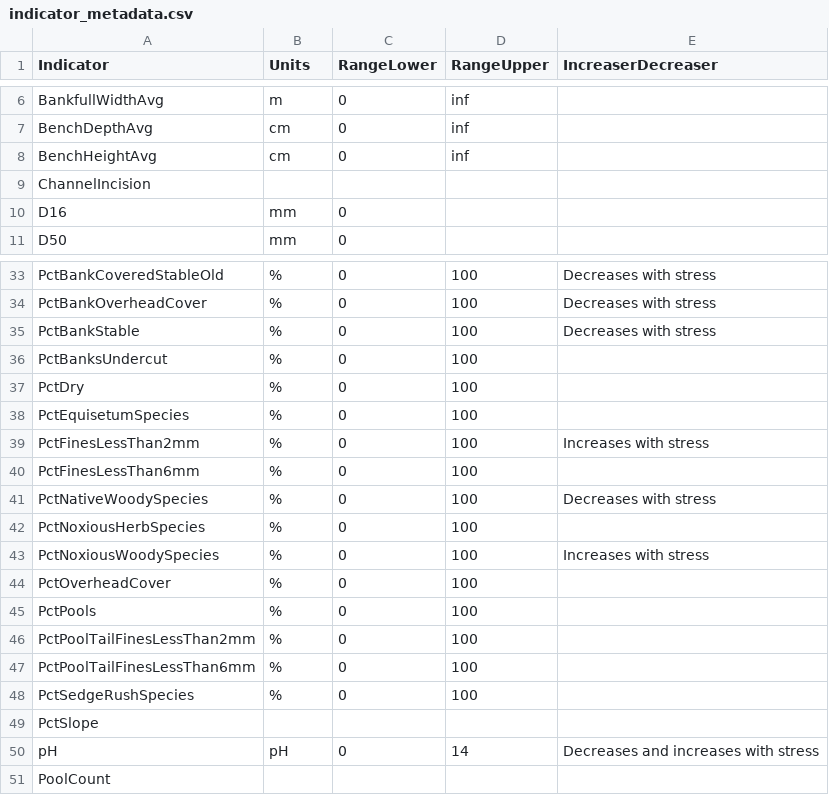
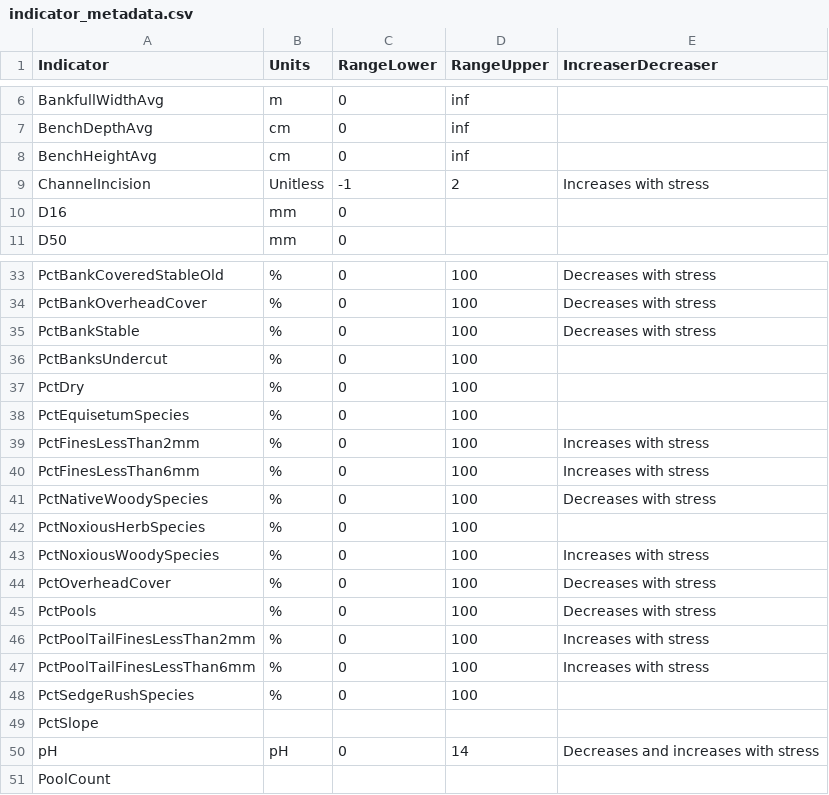
Before and after one commit to OCRMW-Lotic-Data-Analysis/lotic-benchmark-tool, a CSV file: appData/indicator_metadata.csv, drawn as a sheet; only a part is shown, gaps mark what is left out; the diff covers the shown part only.

```diff
--- a/appData/indicator_metadata.csv
+++ b/appData/indicator_metadata.csv
@@ -8,3 +8,3 @@ BenchDepthAvg,cm,0,inf,
 BenchHeightAvg,cm,0,inf,
-ChannelIncision,,,,
+ChannelIncision,Unitless,-1,2,Increases with stress
 D16,mm,0,,
@@ -39,3 +39,3 @@ PctEquisetumSpecies,%,0,100,
 PctFinesLessThan2mm,%,0,100,Increases with stress
-PctFinesLessThan6mm,%,0,100,
+PctFinesLessThan6mm,%,0,100,Increases with stress
 PctNativeWoodySpecies,%,0,100,Decreases with stress
@@ -43,6 +43,6 @@ PctNoxiousHerbSpecies,%,0,100,
 PctNoxiousWoodySpecies,%,0,100,Increases with stress
-PctOverheadCover,%,0,100,
-PctPools,%,0,100,
-PctPoolTailFinesLessThan2mm,%,0,100,
-PctPoolTailFinesLessThan6mm,%,0,100,
+PctOverheadCover,%,0,100,Decreases with stress
+PctPools,%,0,100,Decreases with stress
+PctPoolTailFinesLessThan2mm,%,0,100,Increases with stress
+PctPoolTailFinesLessThan6mm,%,0,100,Increases with stress
 PctSedgeRushSpecies,%,0,100,
```
Also changed, not shown: 40 edited cells elsewhere in this file, 3 other files.
